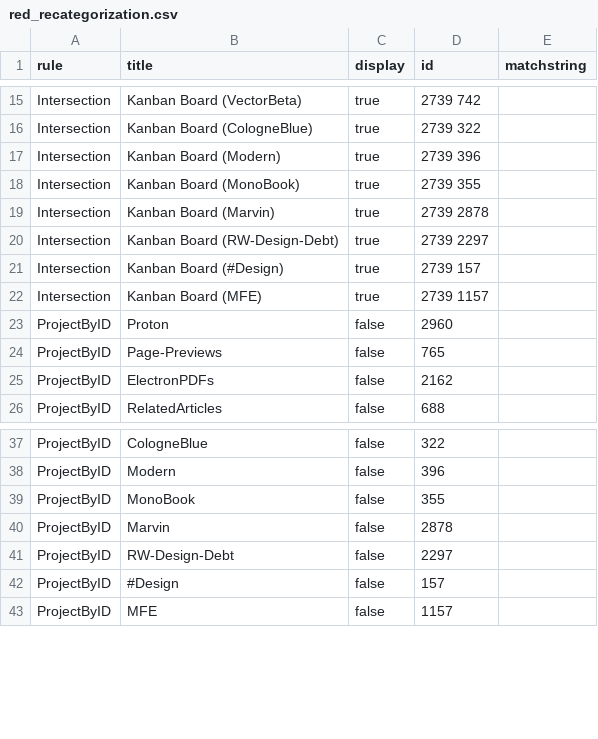
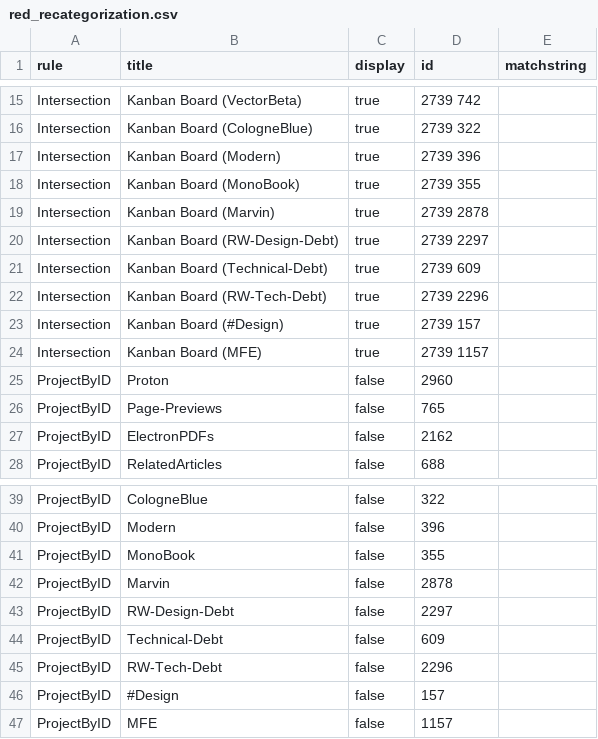
Before and after one commit to wikimedia/phlogiston, a CSV file: red_recategorization.csv, drawn as a sheet; only a part is shown, gaps mark what is left out; the diff names each change by its address in the sheet, - before the commit and + after, or states it on an @@ line.

Commit message:
Update red_recategorization.csv
Added intersection of Kanban and Tech Debt (and RW-Tech-Debt Milestone). Hid overall projects for each.

```diff
--- a/red_recategorization.csv
+++ b/red_recategorization.csv
+row 21: Intersection | Kanban Board (Technical-Debt) | true | 2739 609
+row 22: Intersection | Kanban Board (RW-Tech-Debt) | true | 2739 2296
+row 44: ProjectByID | Technical-Debt | false | 609
+row 45: ProjectByID | RW-Tech-Debt | false | 2296
```
